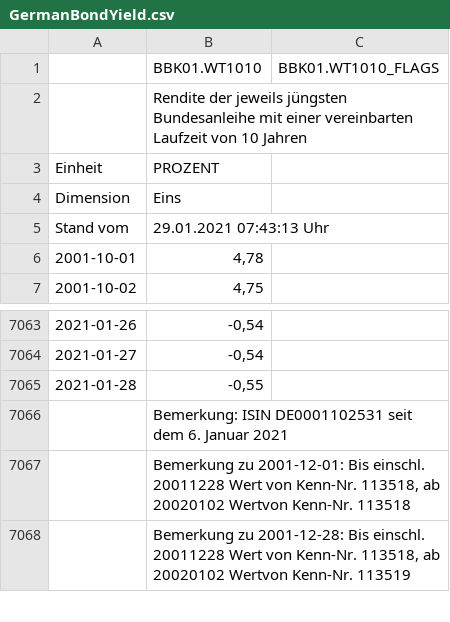
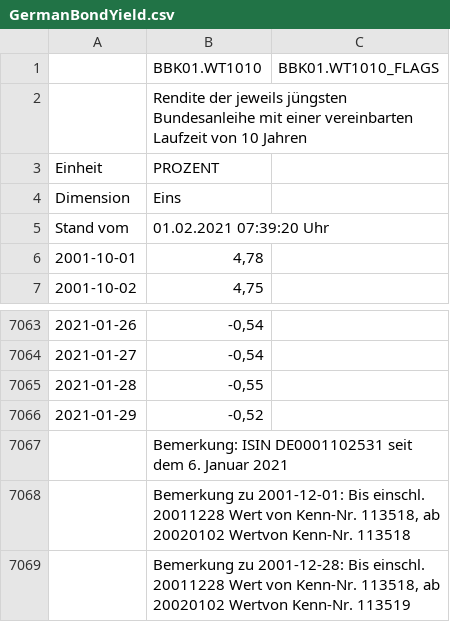
Before and after one commit to dankaufmann/f-curve, a CSV file: Data/GermanBondYield.csv, drawn as a sheet; only a part is shown, gaps mark what is left out.

```diff
--- a/Data/GermanBondYield.csv
+++ b/Data/GermanBondYield.csv
@@ -4,3 +4,3 @@ Einheit;PROZENT;
 Dimension;Eins;
-Stand vom;29.01.2021 07:43:13 Uhr;
+Stand vom;01.02.2021 07:39:20 Uhr;
 2001-10-01;4,78;
@@ -7065,2 +7065,3 @@ Stand vom;29.01.2021 07:43:13 Uhr;
 2021-01-28;-0,55;
+2021-01-29;-0,52;
 "";Bemerkung: ISIN DE0001102531 seit dem 6. Januar 2021;
```
Also changed, not shown: Data/TrendEcon.csv, 22 other files.
